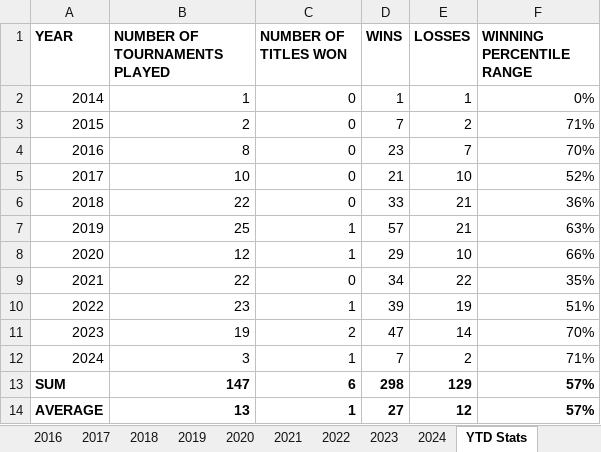
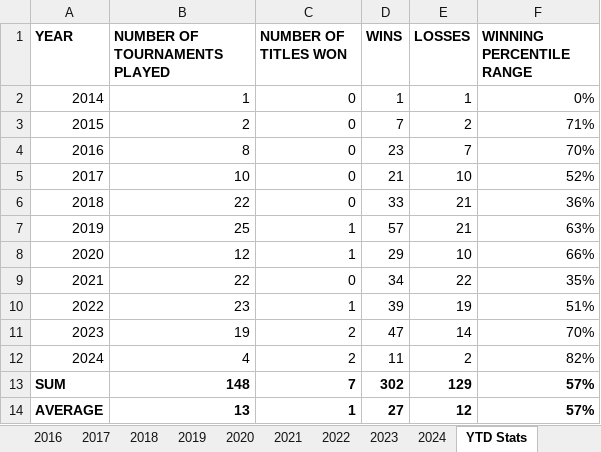
Before and after one commit to soumyavajjhala/soumyavajjhala.github.io, an Excel workbook: Tennis/WTA Tour/Elena Rybakina.xlsx, sheet YTD Stats, drawn as a sheet; values as stored, in another font and other column widths than the file's, no borders; conditional formats not drawn; the diff names each change by its address in the sheet, - before the commit and + after, or states it on an @@ line.

```diff
--- a/Tennis/WTA Tour/Elena Rybakina.xlsx (sheet YTD Stats)
+++ b/Tennis/WTA Tour/Elena Rybakina.xlsx (sheet YTD Stats)
-B12 (NUMBER OF TOURNAMENTS PLAYED): 3
+B12 (NUMBER OF TOURNAMENTS PLAYED): 4
-C12 (NUMBER OF TITLES WON): 1
+C12 (NUMBER OF TITLES WON): 2
-D12 (WINS): 7
+D12 (WINS): 11
-F12 (WINNING PERCENTILE RANGE): 71%
+F12 (WINNING PERCENTILE RANGE): 82%
-B13 (NUMBER OF TOURNAMENTS PLAYED): 147
+B13 (NUMBER OF TOURNAMENTS PLAYED): 148
-C13 (NUMBER OF TITLES WON): 6
+C13 (NUMBER OF TITLES WON): 7
-D13 (WINS): 298
+D13 (WINS): 302
```
Also changed, not shown: sheet 2024, Tennis/WTA Tour/Sloane Stephens.xlsx, Tennis/WTA Tour/WTA YTD Winning Percentile Range Leaderboad.xlsx, 1 other file.
